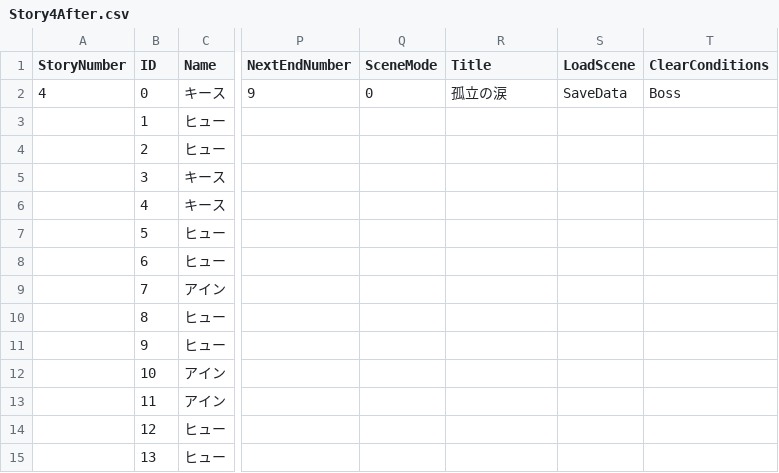
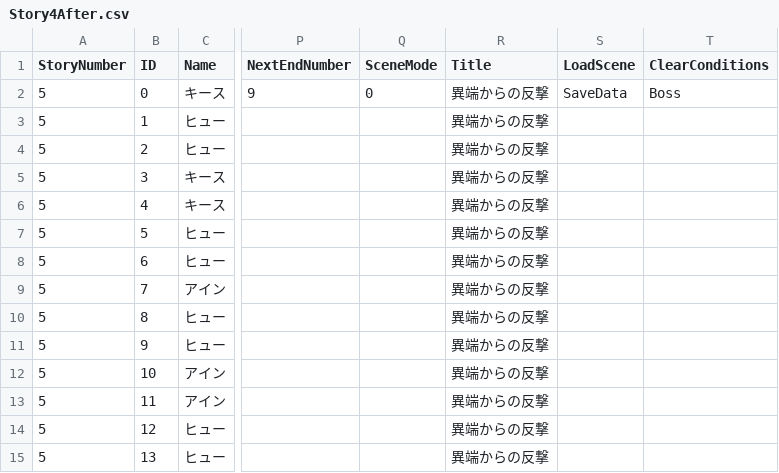
Before and after one commit to TaigaMizunuma/FreewheelExciter, a CSV file: Assets/Saito/Resources/CSV/StorySentenceData/Story4After.csv, drawn as a sheet; only a part is shown, gaps mark what is left out; the diff names each change by its address in the sheet, - before the commit and + after, or states it on an @@ line.

```diff
--- a/Assets/Saito/Resources/CSV/StorySentenceData/Story4After.csv
+++ b/Assets/Saito/Resources/CSV/StorySentenceData/Story4After.csv
-A2 (StoryNumber): 4
+A2 (StoryNumber): 5
-R2 (Title): 孤立の涙
+R2 (Title): 異端からの反撃
-A3:A15 (StoryNumber): (empty)
+A3:A15 (StoryNumber): 5
-R3:R15 (Title): (empty)
+R3:R15 (Title): 異端からの反撃
```
Also changed, not shown: Assets/Saito/Resources/CSV/StorySentenceData/Battle3.csv, Assets/Saito/Resources/CSV/StorySentenceData/Battle5.csv, 20 other files.
